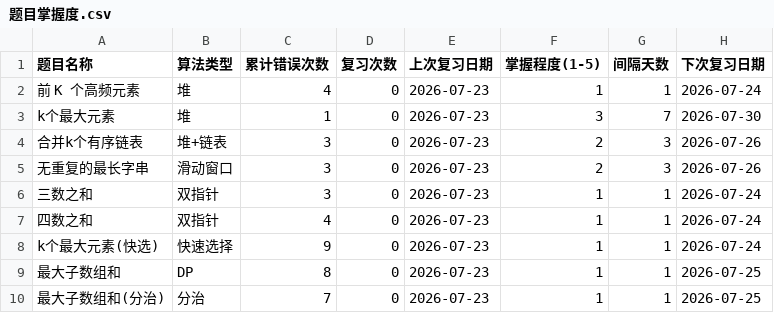
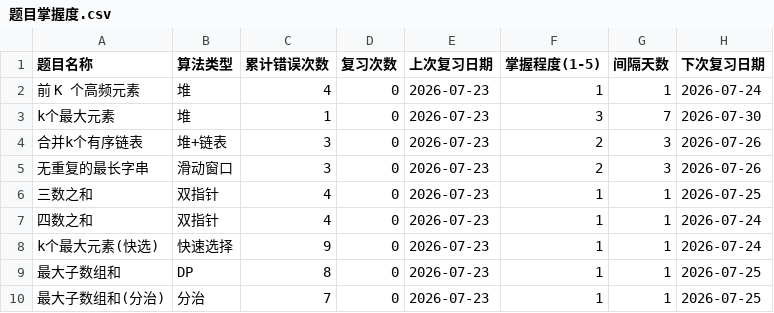
Before and after one commit to exerti/leetcode, a CSV file: .claude/review/题目掌握度.csv, drawn as a sheet.

```diff
--- a/.claude/review/题目掌握度.csv
+++ b/.claude/review/题目掌握度.csv
@@ -5,3 +5,3 @@ k个最大元素,堆,1,0,2026-07-23,3,7,2026-07-30
 无重复的最长字串,滑动窗口,3,0,2026-07-23,2,3,2026-07-26
-三数之和,双指针,3,0,2026-07-23,1,1,2026-07-24
+三数之和,双指针,4,0,2026-07-23,1,1,2026-07-25
 四数之和,双指针,4,0,2026-07-23,1,1,2026-07-24
```
Also changed, not shown: .claude/review/错题记录.csv, 2 other files.
